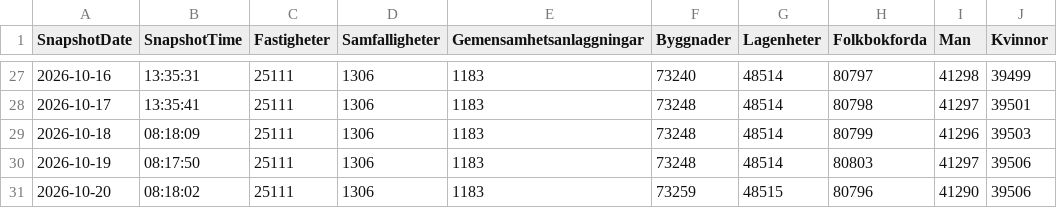
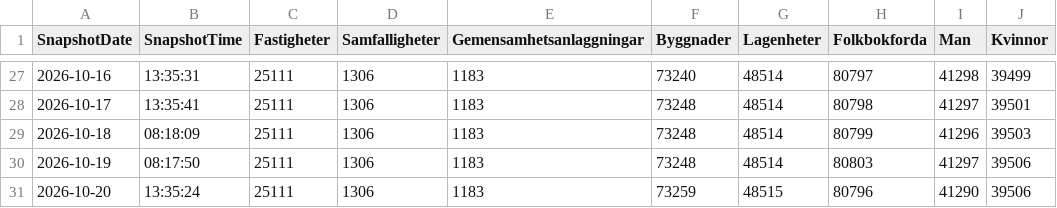
Before and after one commit to Lulea-statistik/Demografi, a CSV file: data/fbwebb_daily.csv, drawn as a sheet; only a part is shown, gaps mark what is left out.

Commit message:
Update fbwebb_daily.xlsx 2026-10-20 15:41

```diff
--- a/data/fbwebb_daily.csv
+++ b/data/fbwebb_daily.csv
@@ -30,2 +30,2 @@
 "2026-10-19";"08:17:50";"25111";"1306";"1183";"73248";"48514";"80803";"41297";"39506"
-"2026-10-20";"08:18:02";"25111";"1306";"1183";"73259";"48515";"80796";"41290";"39506"
+"2026-10-20";"13:35:24";"25111";"1306";"1183";"73259";"48515";"80796";"41290";"39506"
```
